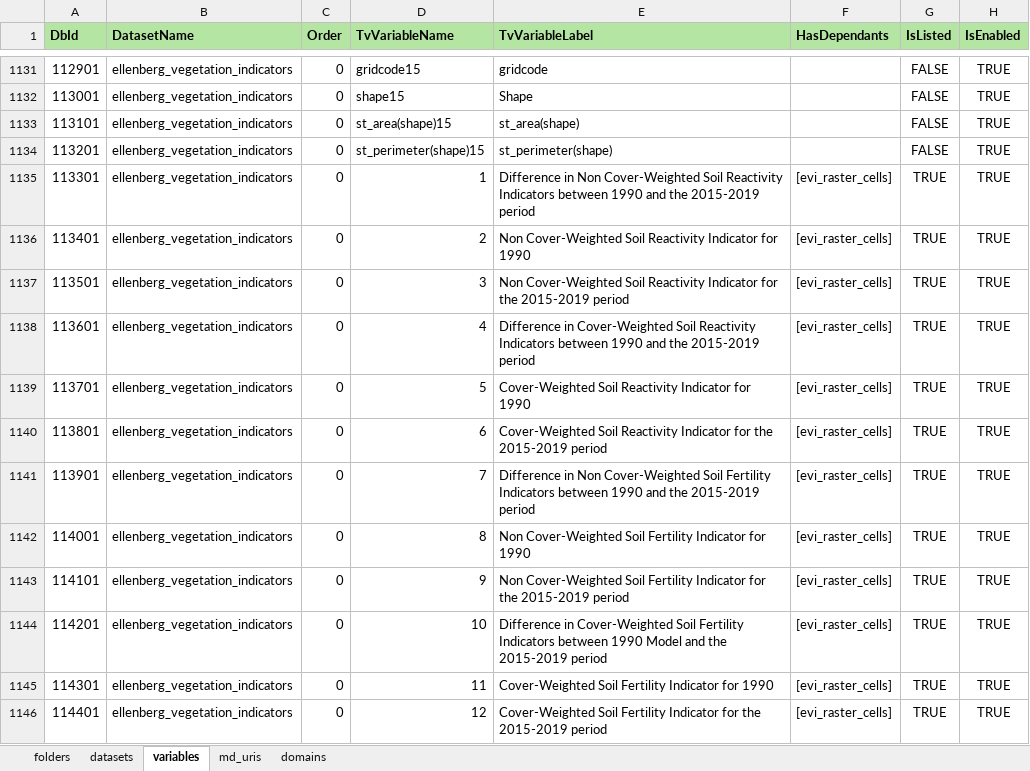
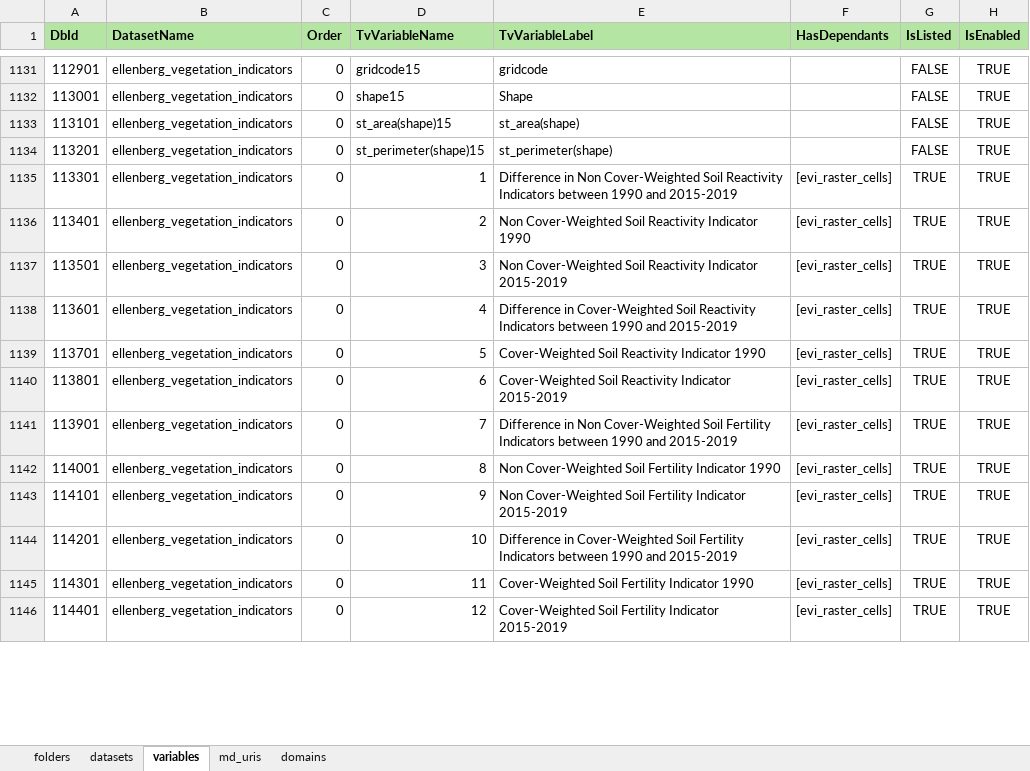
Before and after one commit to NERC-Digital-Solutions-Hub/dsh-content, an Excel workbook: pages/apps/uprn-service/config.xlsx, sheet variables, drawn as a sheet; only a part is shown, gaps mark what is left out; values as stored, in another font and other column widths than the file's, no borders; the diff covers the shown part only; the diff names each change by its address in the sheet, - before the commit and + after, or states it on an @@ line.

Commit message:
chore: shortened names for the ellenberg vegetation indicators treeview entries

```diff
--- a/pages/apps/uprn-service/config.xlsx (sheet variables)
+++ b/pages/apps/uprn-service/config.xlsx (sheet variables)
-E1135 (TvVariableLabel): …1990 and the 2015-2019 period
+E1135 (TvVariableLabel): …1990 and 2015-2019
-E1136 (TvVariableLabel): …Reactivity Indicator for 1990
+E1136 (TvVariableLabel): …Reactivity Indicator 1990
-E1137 (TvVariableLabel): …Reactivity Indicator for the 2015-2019 period
+E1137 (TvVariableLabel): …Reactivity Indicator 2015-2019
-E1138 (TvVariableLabel): …1990 and the 2015-2019 period
+E1138 (TvVariableLabel): …1990 and 2015-2019
-E1139 (TvVariableLabel): …Reactivity Indicator for 1990
+E1139 (TvVariableLabel): …Reactivity Indicator 1990
-E1140 (TvVariableLabel): …Reactivity Indicator for the 2015-2019 period
+E1140 (TvVariableLabel): …Reactivity Indicator 2015-2019
-E1141 (TvVariableLabel): …1990 and the 2015-2019 period
+E1141 (TvVariableLabel): …1990 and 2015-2019
-E1142 (TvVariableLabel): …Fertility Indicator for 1990
+E1142 (TvVariableLabel): …Fertility Indicator 1990
-E1143 (TvVariableLabel): …Fertility Indicator for the 2015-2019 period
+E1143 (TvVariableLabel): …Fertility Indicator 2015-2019
-E1144 (TvVariableLabel): …between 1990 Model and the 2015-2019 period
+E1144 (TvVariableLabel): …between 1990 and 2015-2019
-E1145 (TvVariableLabel): …Fertility Indicator for 1990
+E1145 (TvVariableLabel): …Fertility Indicator 1990
-E1146 (TvVariableLabel): …Fertility Indicator for the 2015-2019 period
+E1146 (TvVariableLabel): …Fertility Indicator 2015-2019
```
Also changed, not shown: 12 edited cells and cell formats elsewhere in this sheet, sheet datasets.
